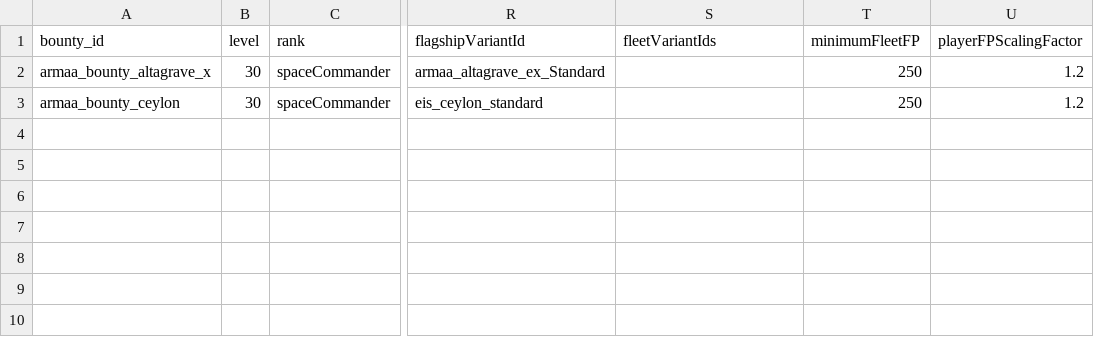
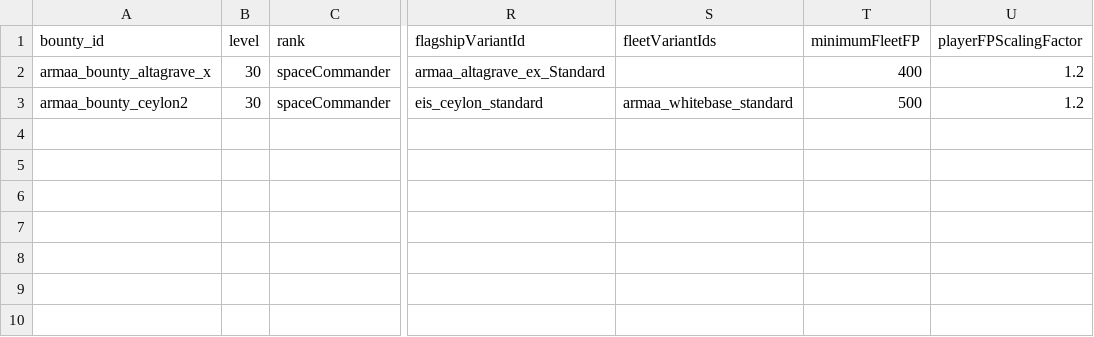
Before and after one commit to gomarz/SS-armaa, a CSV file: data/config/vayraBounties/unique_bounty_data.csv, drawn as a sheet; only a part is shown, gaps mark what is left out; the diff names each change by its address in the sheet, - before the commit and + after, or states it on an @@ line.

```diff
--- a/data/config/vayraBounties/unique_bounty_data.csv
+++ b/data/config/vayraBounties/unique_bounty_data.csv
-T2 (minimumFleetFP): 250
+T2 (minimumFleetFP): 400
-A3 (bounty_id): armaa_bounty_ceylon
+A3 (bounty_id): armaa_bounty_ceylon2
-S3 (fleetVariantIds): (empty)
+S3 (fleetVariantIds): armaa_whitebase_standard
-T3 (minimumFleetFP): 250
+T3 (minimumFleetFP): 500
```
Also changed, not shown: data/hulls/ship_data.csv, 6 other files.
